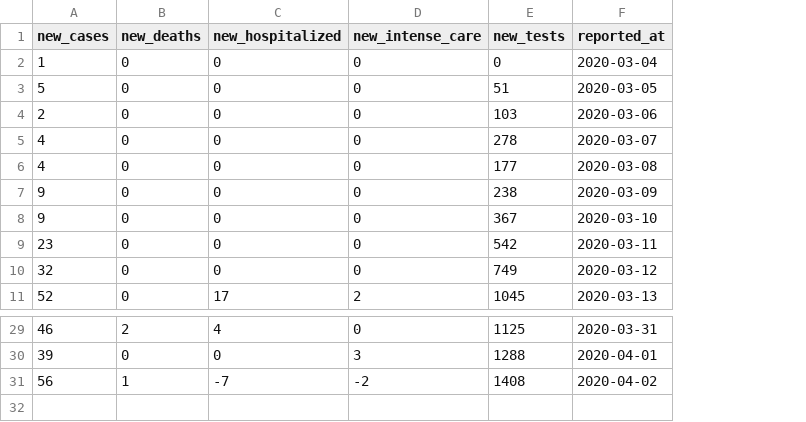
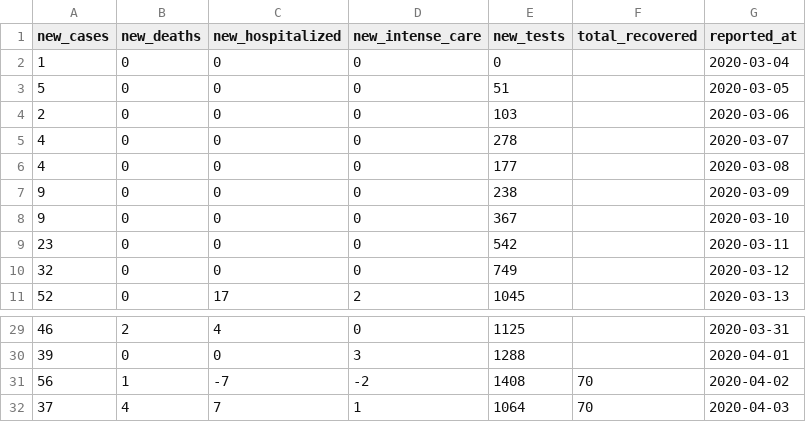
Before and after one commit to tdx996/corona_stats, a CSV file: storage/app/public/reports.csv, drawn as a sheet; only a part is shown, gaps mark what is left out; the diff names each change by its address in the sheet, - before the commit and + after, or states it on an @@ line.

Commit message:
Add new report.

```diff
--- a/storage/app/public/reports.csv
+++ b/storage/app/public/reports.csv
+column F (total_recovered), row 31: 70
+row 32: 37 | 4 | 7 | 1 | 1064 | 70 | 2020-04-03
```
